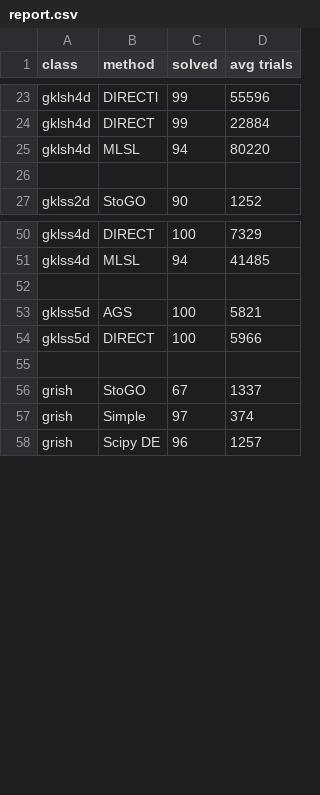
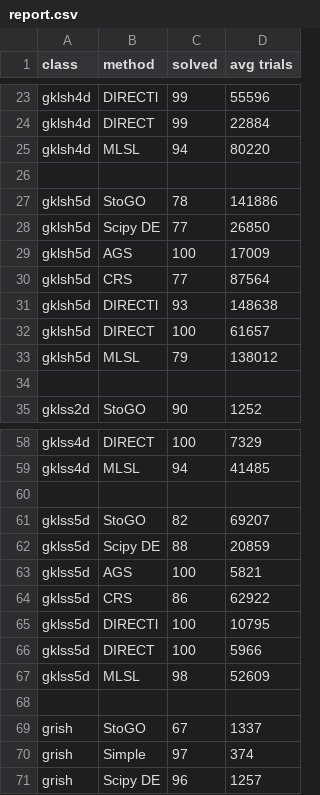
Before and after one commit to sovrasov/ags_nlp_solver, a CSV file: experiments_serg_scheme/report.csv, drawn as a sheet; only a part is shown, gaps mark what is left out; the diff names each change by its address in the sheet, - before the commit and + after, or states it on an @@ line.

```diff
--- a/experiments_serg_scheme/report.csv
+++ b/experiments_serg_scheme/report.csv
+row 27: gklsh5d | StoGO | 78 | 141886
+row 28: gklsh5d | Scipy DE | 77 | 26850
+row 29: gklsh5d | AGS | 100 | 17009
+row 30: gklsh5d | CRS | 77 | 87564
+row 31: gklsh5d | DIRECTl | 93 | 148638
+row 32: gklsh5d | DIRECT | 100 | 61657
+row 33: gklsh5d | MLSL | 79 | 138012
+row 34: (empty)
+row 61: gklss5d | StoGO | 82 | 69207
+row 62: gklss5d | Scipy DE | 88 | 20859
+row 64: gklss5d | CRS | 86 | 62922
+row 65: gklss5d | DIRECTl | 100 | 10795
+row 67: gklss5d | MLSL | 98 | 52609
```
Also changed, not shown: 8 other files.
